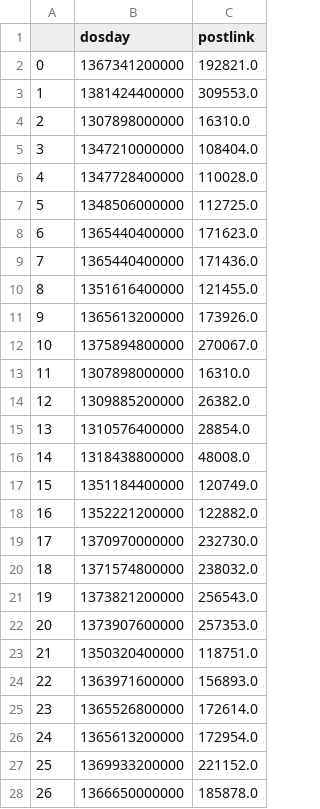
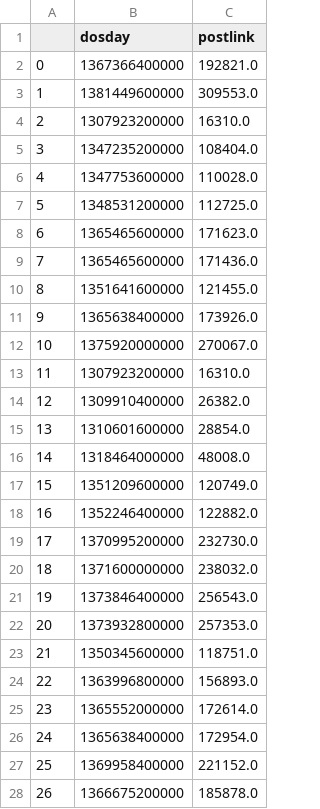
Before and after one commit to baochi0212/BitcoinDDOS, a CSV file: data/raw/metadata/timestamp.csv, drawn as a sheet; only a part is shown; the diff covers the shown part only.

Commit message:
add data

```diff
--- a/data/raw/metadata/timestamp.csv
+++ b/data/raw/metadata/timestamp.csv
@@ -1,28 +1,28 @@
 ,dosday,postlink
-0,1367341200000,192821.0
-1,1381424400000,309553.0
-2,1307898000000,16310.0
-3,1347210000000,108404.0
-4,1347728400000,110028.0
-5,1348506000000,112725.0
-6,1365440400000,171623.0
-7,1365440400000,171436.0
-8,1351616400000,121455.0
-9,1365613200000,173926.0
-10,1375894800000,270067.0
-11,1307898000000,16310.0
-12,1309885200000,26382.0
-13,1310576400000,28854.0
-14,1318438800000,48008.0
-15,1351184400000,120749.0
-16,1352221200000,122882.0
-17,1370970000000,232730.0
-18,1371574800000,238032.0
-19,1373821200000,256543.0
-20,1373907600000,257353.0
-21,1350320400000,118751.0
-22,1363971600000,156893.0
-23,1365526800000,172614.0
-24,1365613200000,172954.0
-25,1369933200000,221152.0
-26,1366650000000,185878.0
+0,1367366400000,192821.0
+1,1381449600000,309553.0
+2,1307923200000,16310.0
+3,1347235200000,108404.0
+4,1347753600000,110028.0
+5,1348531200000,112725.0
+6,1365465600000,171623.0
+7,1365465600000,171436.0
+8,1351641600000,121455.0
+9,1365638400000,173926.0
+10,1375920000000,270067.0
+11,1307923200000,16310.0
+12,1309910400000,26382.0
+13,1310601600000,28854.0
+14,1318464000000,48008.0
+15,1351209600000,120749.0
+16,1352246400000,122882.0
+17,1370995200000,232730.0
+18,1371600000000,238032.0
+19,1373846400000,256543.0
+20,1373932800000,257353.0
+21,1350345600000,118751.0
+22,1363996800000,156893.0
+23,1365552000000,172614.0
+24,1365638400000,172954.0
+25,1369958400000,221152.0
+26,1366675200000,185878.0
```
Also changed, not shown: 115 edited cells elsewhere in this file, 3 other files.
